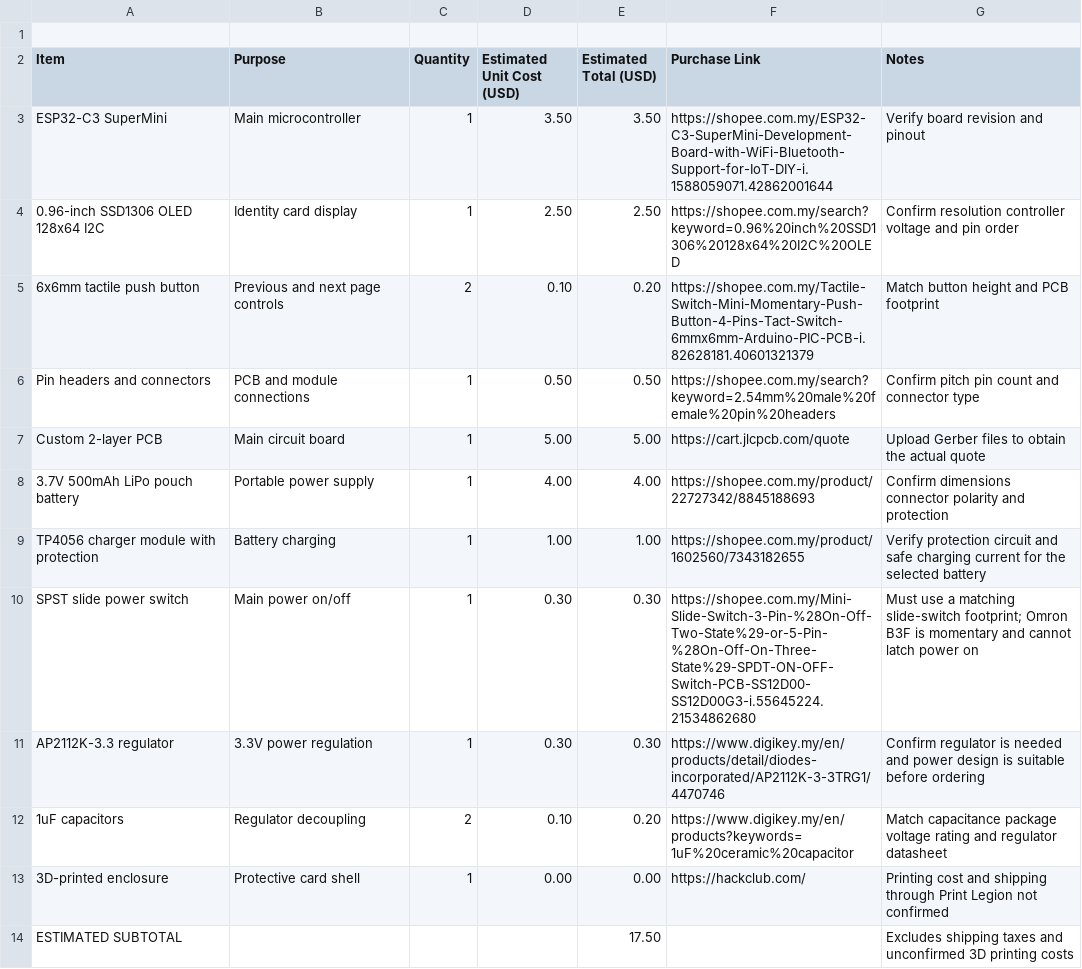
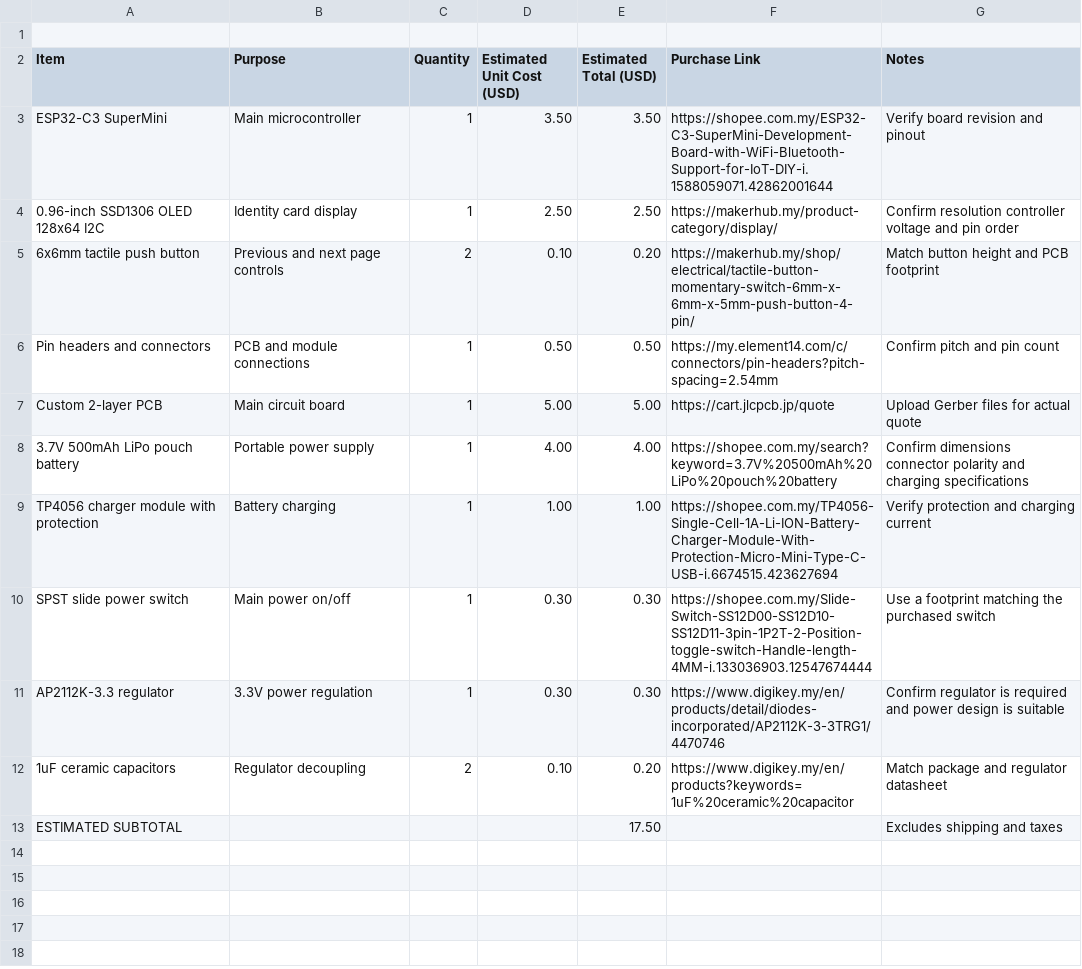
Before and after one commit to JH-2108/Identity-Card-, a CSV file: bom.csv, drawn as a sheet.

Commit message:
Update bom.csv

```diff
--- a/bom.csv
+++ b/bom.csv
@@ -3,12 +3,11 @@ Item,Purpose,Quantity,Estimated Unit Cost (USD),Estimated Total (USD),Purchase L
 ESP32-C3 SuperMini,Main microcontroller,1,3.50,3.50,https://shopee.com.my/ESP32-C3-SuperMini-Development-Board-with-WiFi-Bluetooth-Support-for-IoT-DIY-i.1588059071.42862001644,Verify board revision and pinout
-0.96-inch SSD1306 OLED 128x64 I2C,Identity card display,1,2.50,2.50,https://shopee.com.my/search?keyword=0.96%20inch%20SSD1306%20128x64%20I2C%20OLED,Confirm resolution controller voltage and pin order
-6x6mm tactile push button,Previous and next page controls,2,0.10,0.20,https://shopee.com.my/Tactile-Switch-Mini-Momentary-Push-Button-4-Pins-Tact-Switch-6mmx6mm-Arduino-PIC-PCB-i.82628181.40601321379,Match button height and PCB footprint
-Pin headers and connectors,PCB and module connections,1,0.50,0.50,https://shopee.com.my/search?keyword=2.54mm%20male%20female%20pin%20headers,Confirm pitch pin count and connector type
-Custom 2-layer PCB,Main circuit board,1,5.00,5.00,https://cart.jlcpcb.com/quote,Upload Gerber files to obtain the actual quote
-3.7V 500mAh LiPo pouch battery,Portable power supply,1,4.00,4.00,https://shopee.com.my/product/22727342/8845188693,Confirm dimensions connector polarity and protection
-TP4056 charger module with protection,Battery charging,1,1.00,1.00,https://shopee.com.my/product/1602560/7343182655,Verify protection circuit and safe charging current for the selected battery
-SPST slide power switch,Main power on/off,1,0.30,0.30,https://shopee.com.my/Mini-Slide-Switch-3-Pin-%28On-Off-Two-State%29-or-5-Pin-%28On-Off-On-Three-State%29-SPDT-ON-OFF-Switch-PCB-SS12D00-SS12D00G3-i.55645224.21534862680,Must use a matching slide-switch footprint; Omron B3F is momentary and cannot latch power on
-AP2112K-3.3 regulator,3.3V power regulation,1,0.30,0.30,https://www.digikey.my/en/products/detail/diodes-incorporated/AP2112K-3-3TRG1/4470746,Confirm regulator is needed and power design is suitable before ordering
-1uF capacitors,Regulator decoupling,2,0.10,0.20,https://www.digikey.my/en/products?keywords=1uF%20ceramic%20capacitor,Match capacitance package voltage rating and regulator datasheet
-3D-printed enclosure,Protective card shell,1,0.00,0.00,https://hackclub.com/,Printing cost and shipping through Print Legion not confirmed
-ESTIMATED SUBTOTAL,,,,"17.50",,Excludes shipping taxes and unconfirmed 3D printing costs
+0.96-inch SSD1306 OLED 128x64 I2C,Identity card display,1,2.50,2.50,https://makerhub.my/product-category/display/,Confirm resolution controller voltage and pin order
+6x6mm tactile push button,Previous and next page controls,2,0.10,0.20,https://makerhub.my/shop/electrical/tactile-button-momentary-switch-6mm-x-6mm-x-5mm-push-button-4-pin/,Match button height and PCB footprint
+Pin headers and connectors,PCB and module connections,1,0.50,0.50,https://my.element14.com/c/connectors/pin-headers?pitch-spacing=2.54mm,Confirm pitch and pin count
+Custom 2-layer PCB,Main circuit board,1,5.00,5.00,https://cart.jlcpcb.jp/quote,Upload Gerber files for actual quote
+3.7V 500mAh LiPo pouch battery,Portable power supply,1,4.00,4.00,https://shopee.com.my/search?keyword=3.7V%20500mAh%20LiPo%20pouch%20battery,Confirm dimensions connector polarity and charging specifications
+TP4056 charger module with protection,Battery charging,1,1.00,1.00,https://shopee.com.my/TP4056-Single-Cell-1A-Li-ION-Battery-Charger-Module-With-Protection-Micro-Mini-Type-C-USB-i.6674515.423627694,Verify protection and charging current
+SPST slide power switch,Main power on/off,1,0.30,0.30,https://shopee.com.my/Slide-Switch-SS12D00-SS12D10-SS12D11-3pin-1P2T-2-Position-toggle-switch-Handle-length-4MM-i.133036903.12547674444,Use a footprint matching the purchased switch
+AP2112K-3.3 regulator,3.3V power regulation,1,0.30,0.30,https://www.digikey.my/en/products/detail/diodes-incorporated/AP2112K-3-3TRG1/4470746,Confirm regulator is required and power design is suitable
+1uF ceramic capacitors,Regulator decoupling,2,0.10,0.20,https://www.digikey.my/en/products?keywords=1uF%20ceramic%20capacitor,Match package and regulator datasheet
+ESTIMATED SUBTOTAL,,,,17.50,,Excludes shipping and taxes
```
